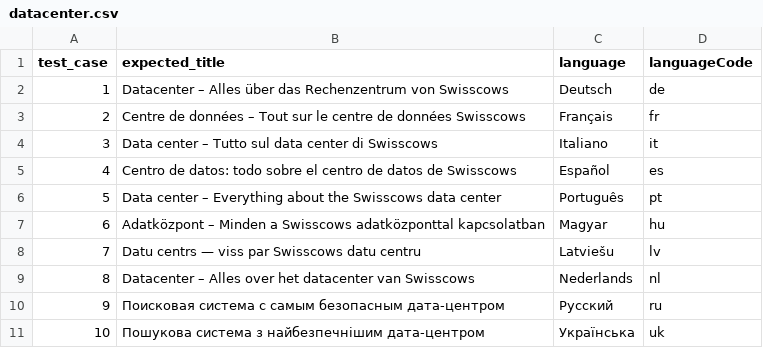
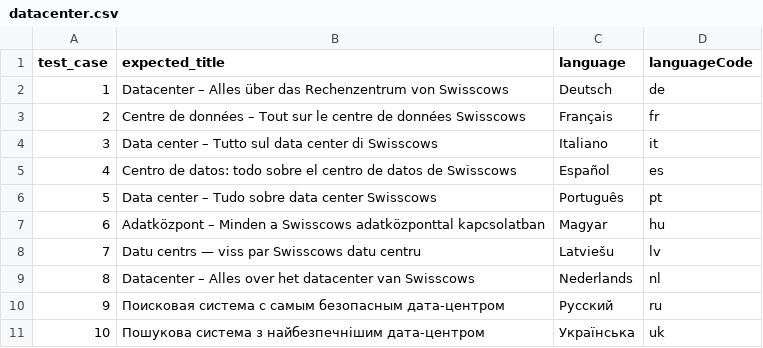
Before and after one commit to ant0d0v/End2EndSwisscows, a CSV file: data/locales/datacenter.csv, drawn as a sheet.

Commit message:
refractor Check content of datacenter  page for  localization

```diff
--- a/data/locales/datacenter.csv
+++ b/data/locales/datacenter.csv
@@ -5,3 +5,3 @@ test_case,expected_title,language,languageCode
 4,"Centro de datos: todo sobre el centro de datos de Swisscows",Español,es
-5,"Data center – Everything about the Swisscows data center",Português,pt
+5,"Data center – Tudo sobre data center Swisscows",Português,pt
 6,"Adatközpont – Minden a Swisscows adatközponttal kapcsolatban",Magyar,hu
```
Also changed, not shown: 12 other files.
